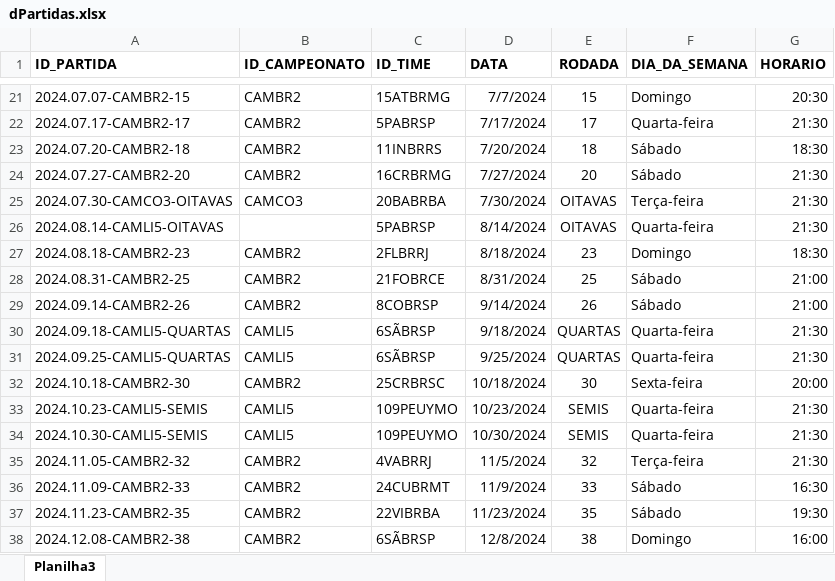
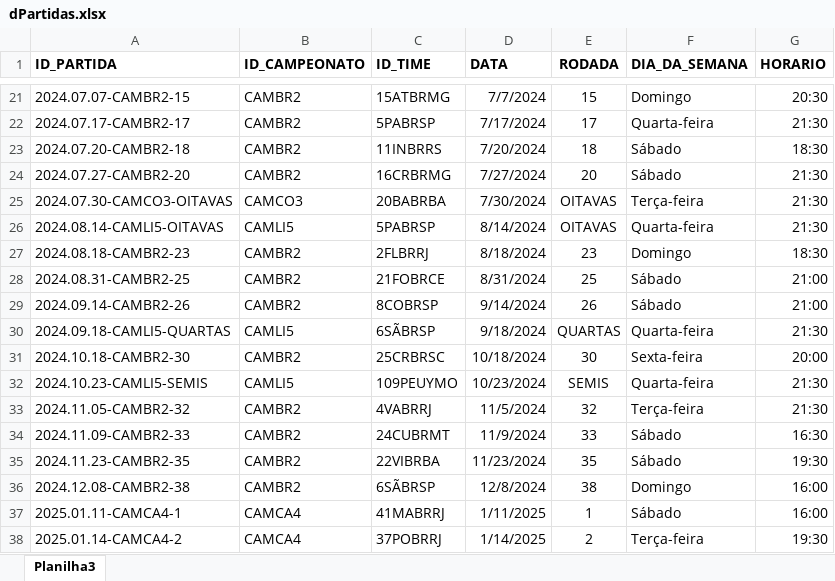
Before and after one commit to phag-98/dash-ticket, an Excel workbook: dPartidas.xlsx, sheet Planilha3, drawn as a sheet; only a part is shown, gaps mark what is left out; the shorter side is filled out with more unchanged rows; values as stored, in another font and other column widths than the file's, no borders; the diff names each change by its address in the sheet, - before the commit and + after, or states it on an @@ line.

```diff
--- a/dPartidas.xlsx (sheet Planilha3)
+++ b/dPartidas.xlsx (sheet Planilha3)
-B26 (ID_CAMPEONATO): (empty)
+B26 (ID_CAMPEONATO): CAMLI5
-row 31: 2024.09.25-CAMLI5-QUARTAS | CAMLI5 | 6SÃBRSP | 9/25/2024 | QUARTAS | Quarta-feira | 21:30
-row 34: 2024.10.30-CAMLI5-SEMIS | CAMLI5 | 109PEUYMO | 10/30/2024 | SEMIS | Quarta-feira | 21:30
```
Also changed, not shown: fIngressos.xlsx.
